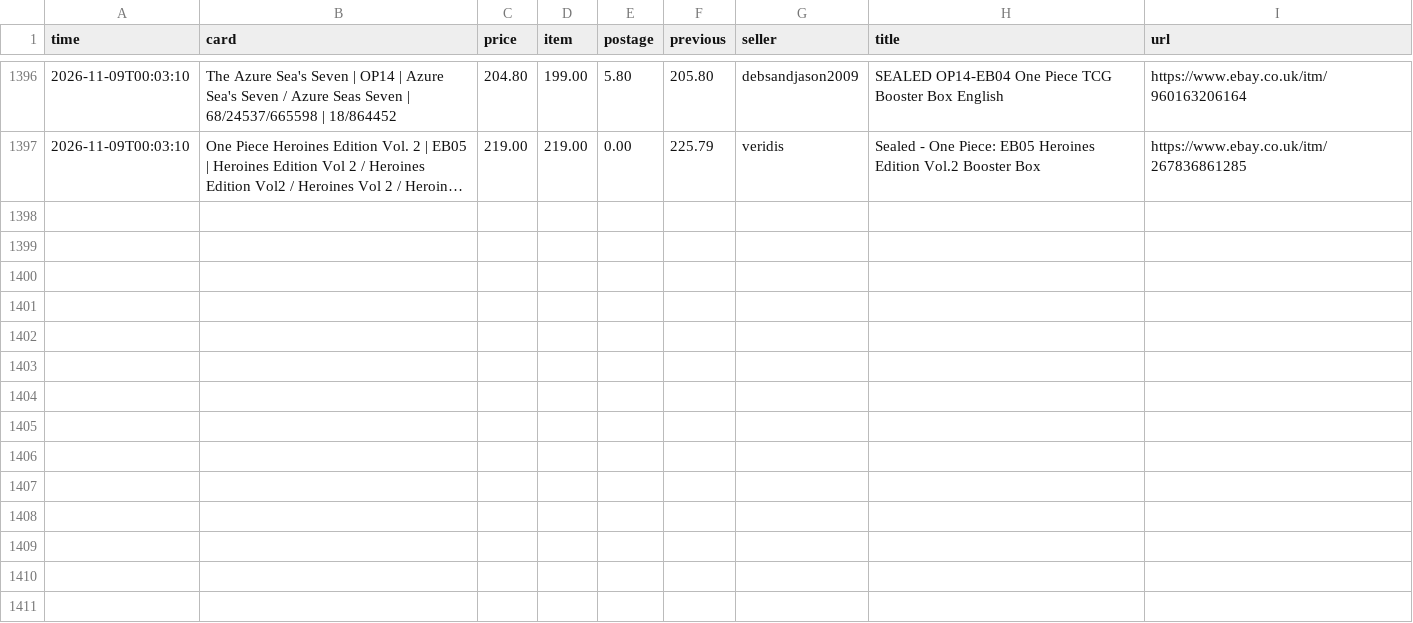
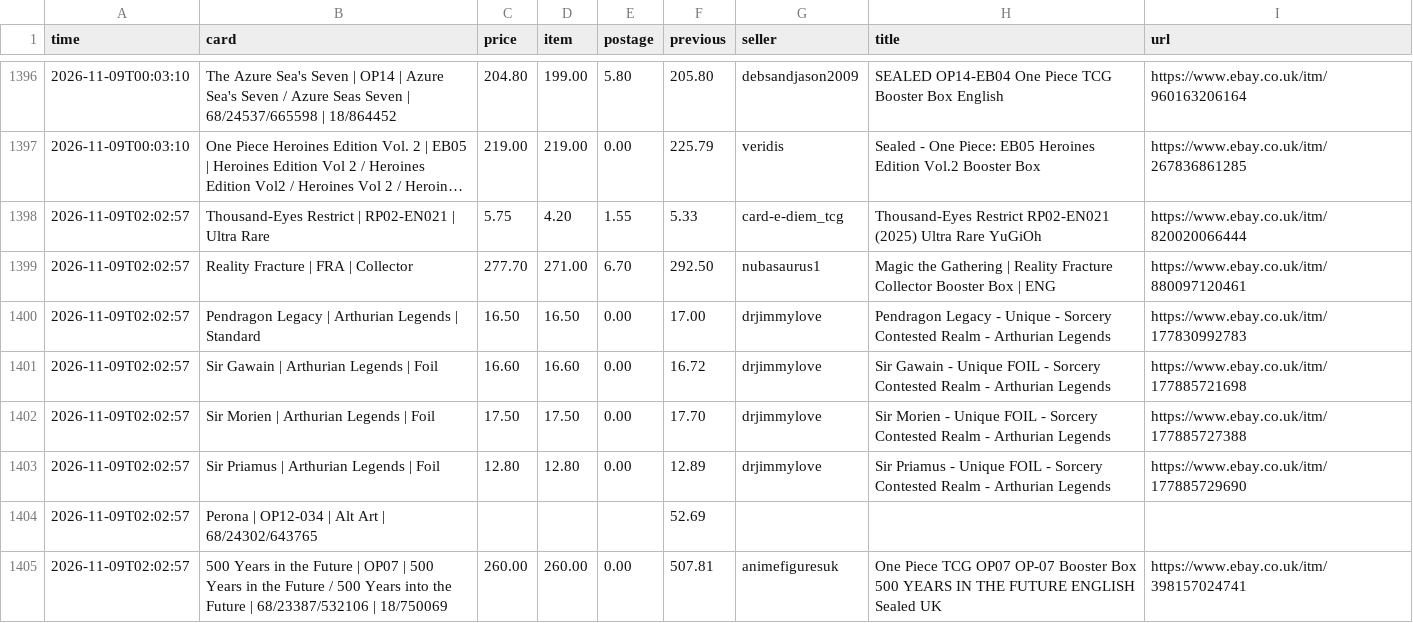
Before and after one commit to nikossapounas2012-dev/ebay-watcher, a CSV file: ebay_history.csv, drawn as a sheet; only a part is shown, gaps mark what is left out; long unchanged cells end in …; the diff names each change by its address in the sheet, - before the commit and + after, or states it on an @@ line.

```diff
--- a/ebay_history.csv
+++ b/ebay_history.csv
+row 1398: 2026-11-09T02:02:57 | Thousand-Eyes Restrict | RP02-EN021 | Ultra Rare | 5.75 | 4.20 | 1.55 | 5.33 | card-e-diem_tcg | Thousand-Eyes Restrict RP02-EN021 (2025) Ultra Rare YuGiOh | https://www.ebay.co.uk/itm/820020066444
+row 1399: 2026-11-09T02:02:57 | Reality Fracture | FRA | Collector | 277.70 | 271.00 | 6.70 | 292.50 | nubasaurus1 | Magic the Gathering | Reality Fracture Collector Booster Box | ENG | https://www.ebay.co.uk/itm/880097120461
+row 1400: 2026-11-09T02:02:57 | Pendragon Legacy | Arthurian Legends | Standard | 16.50 | 16.50 | 0.00 | 17.00 | drjimmylove | Pendragon Legacy - Unique - Sorcery Contested Realm - Arthurian Legends | https://www.ebay.co.uk/itm/177830992783
+row 1401: 2026-11-09T02:02:57 | Sir Gawain | Arthurian Legends | Foil | 16.60 | 16.60 | 0.00 | 16.72 | drjimmylove | Sir Gawain - Unique FOIL - Sorcery Contested Realm - Arthurian Legends | https://www.ebay.co.uk/itm/177885721698
+row 1402: 2026-11-09T02:02:57 | Sir Morien | Arthurian Legends | Foil | 17.50 | 17.50 | 0.00 | 17.70 | drjimmylove | Sir Morien - Unique FOIL - Sorcery Contested Realm - Arthurian Legends | https://www.ebay.co.uk/itm/177885727388
+row 1403: 2026-11-09T02:02:57 | Sir Priamus | Arthurian Legends | Foil | 12.80 | 12.80 | 0.00 | 12.89 | drjimmylove | Sir Priamus - Unique FOIL - Sorcery Contested Realm - Arthurian Legends | https://www.ebay.co.uk/itm/177885729690
+row 1404: 2026-11-09T02:02:57 | Perona | OP12-034 | Alt Art | 68/24302/643765 |  |  |  | 52.69
+row 1405: 2026-11-09T02:02:57 | 500 Years in the Future | OP07 | 500 Years in the Future / 500 Years into the Future | 68/23387/532106 | 18/750069 | 260.00 | 260.00 | 0.00 | 507.81 | animefiguresuk | One Piece TCG OP07 OP-07 Booster Box 500 YEARS IN THE FUTURE ENGLISH Sealed UK | https://www.ebay.co.uk/itm/398157024741
```
Also changed, not shown: 5 other files.
